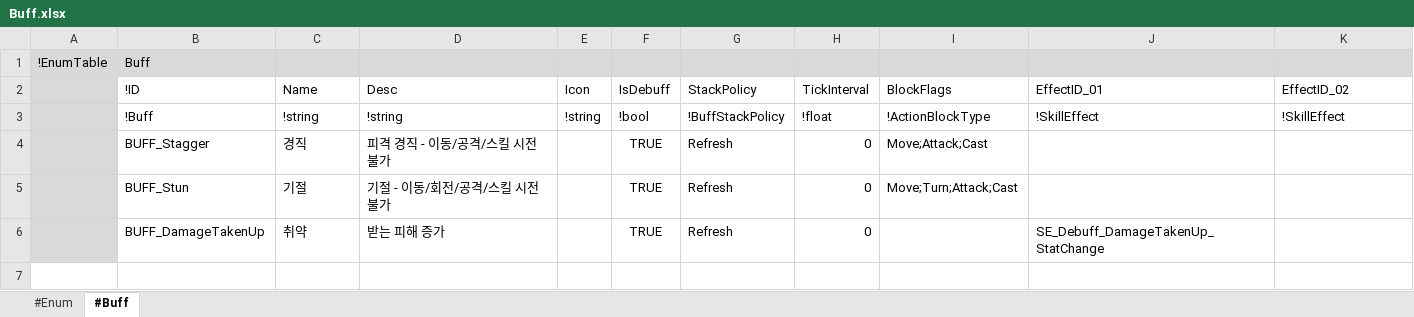
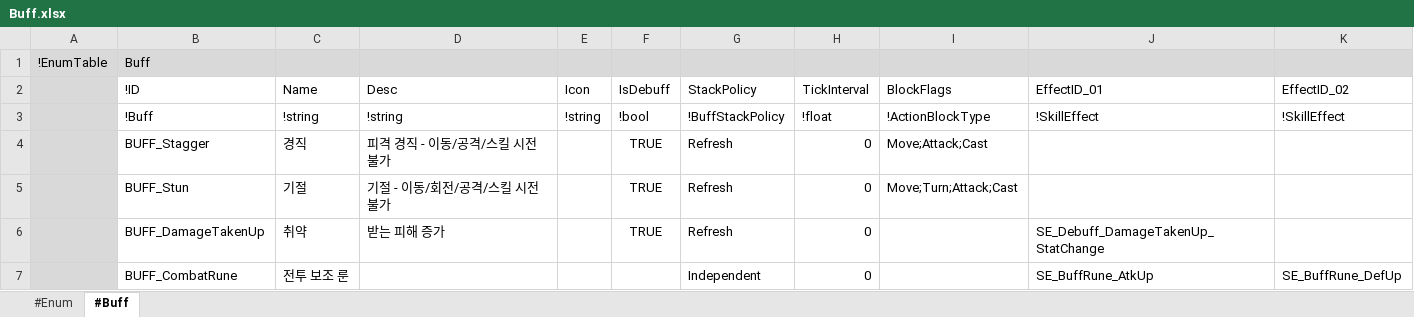
Before and after one commit to electro8836/ProjectOne, an Excel workbook: Shared/XLS/Buff.xlsx, sheet #Buff, drawn as a sheet; values as stored, in another font and other column widths than the file's, no borders; the diff names each change by its address in the sheet, - before the commit and + after, or states it on an @@ line.

```diff
--- a/Shared/XLS/Buff.xlsx (sheet #Buff)
+++ b/Shared/XLS/Buff.xlsx (sheet #Buff)
+row 7:  | BUFF_CombatRune | 전투 보조 룬 |  |  |  | Independent | 0 |  | SE_BuffRune_AtkUp | SE_BuffRune_DefUp
```
Also changed, not shown: Shared/XLS/Skill.xlsx, 38 other files.
